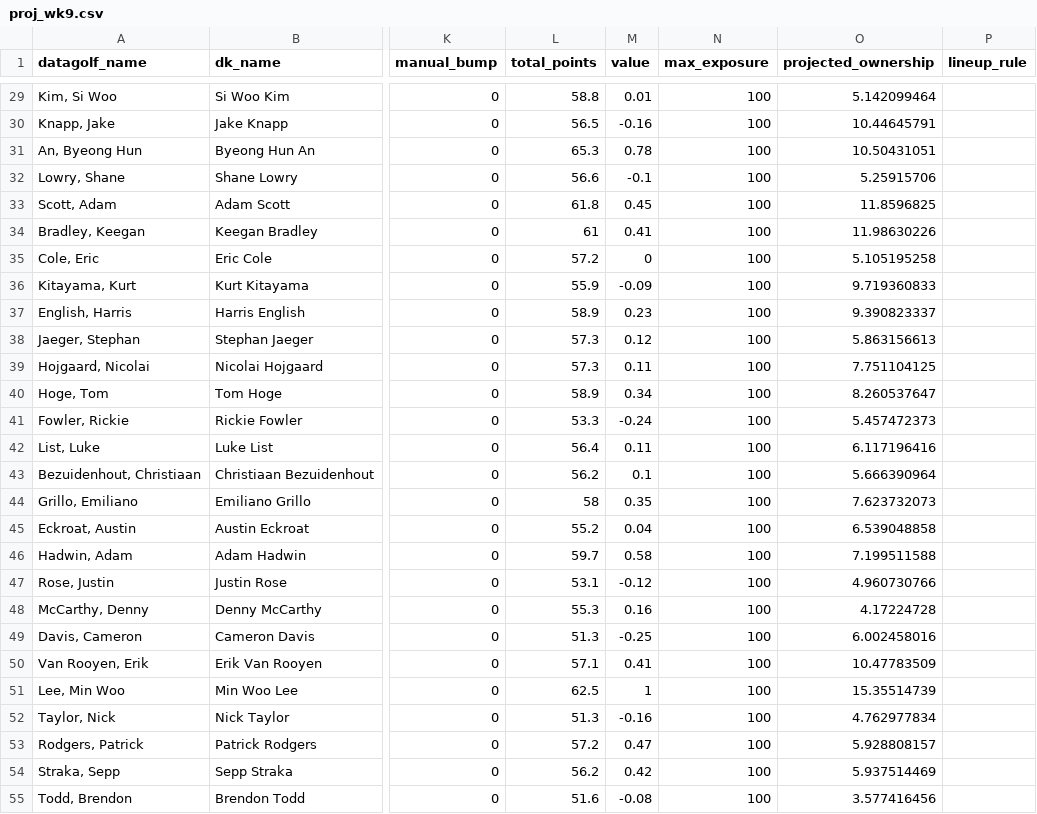
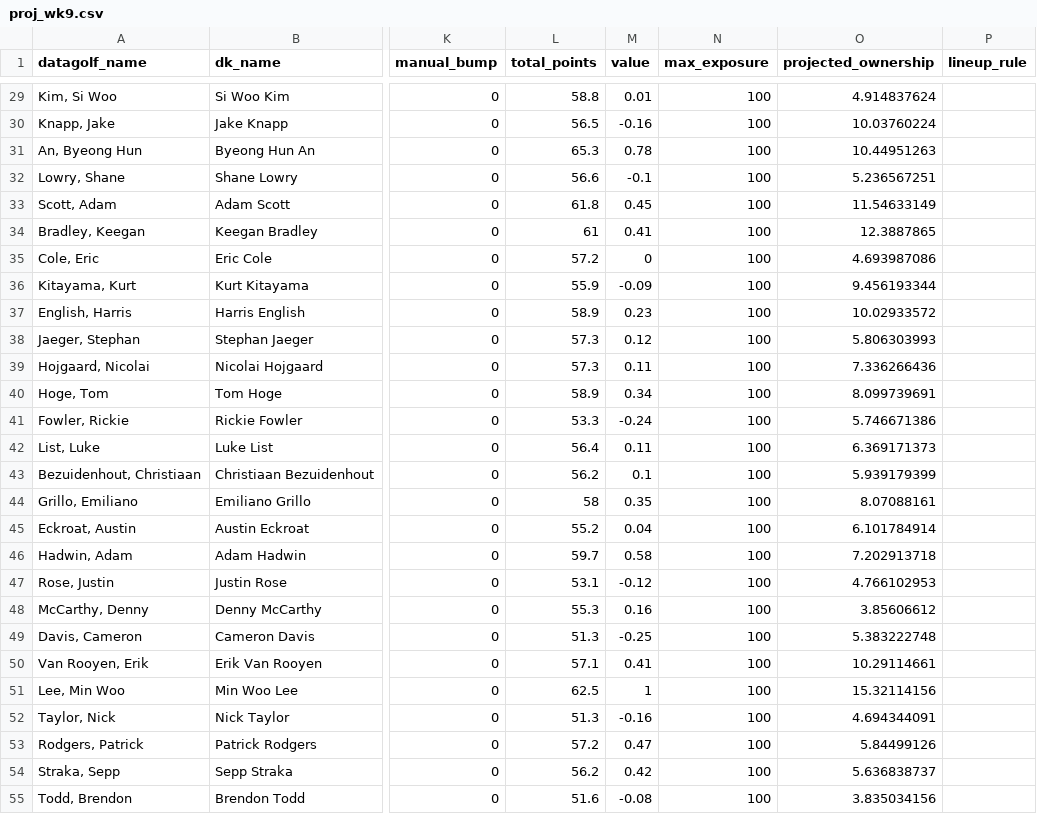
Before and after one commit to mikejackson35/fantrax, a CSV file: proj_wk9.csv, drawn as a sheet; only a part is shown, gaps mark what is left out; the diff covers the shown part only; the diff names each change by its address in the sheet, - before the commit and + after, or states it on an @@ line.

```diff
--- a/proj_wk9.csv
+++ b/proj_wk9.csv
-O29 (projected_ownership): 5.142099464
+O29 (projected_ownership): 4.914837624
-O30 (projected_ownership): 10.44645791
+O30 (projected_ownership): 10.03760224
-O31 (projected_ownership): 10.50431051
+O31 (projected_ownership): 10.44951263
-O32 (projected_ownership): 5.25915706
+O32 (projected_ownership): 5.236567251
-O33 (projected_ownership): 11.8596825
+O33 (projected_ownership): 11.54633149
-O34 (projected_ownership): 11.98630226
+O34 (projected_ownership): 12.3887865
-O35 (projected_ownership): 5.105195258
+O35 (projected_ownership): 4.693987086
-O36 (projected_ownership): 9.719360833
+O36 (projected_ownership): 9.456193344
-O37 (projected_ownership): 9.390823337
+O37 (projected_ownership): 10.02933572
-O38 (projected_ownership): 5.863156613
+O38 (projected_ownership): 5.806303993
-O39 (projected_ownership): 7.751104125
+O39 (projected_ownership): 7.336266436
-O40 (projected_ownership): 8.260537647
+O40 (projected_ownership): 8.099739691
-O41 (projected_ownership): 5.457472373
+O41 (projected_ownership): 5.746671386
-O42 (projected_ownership): 6.117196416
+O42 (projected_ownership): 6.369171373
-O43 (projected_ownership): 5.666390964
+O43 (projected_ownership): 5.939179399
-O44 (projected_ownership): 7.623732073
+O44 (projected_ownership): 8.07088161
-O45 (projected_ownership): 6.539048858
+O45 (projected_ownership): 6.101784914
-O46 (projected_ownership): 7.199511588
+O46 (projected_ownership): 7.202913718
-O47 (projected_ownership): 4.960730766
+O47 (projected_ownership): 4.766102953
-O48 (projected_ownership): 4.17224728
+O48 (projected_ownership): 3.85606612
-O49 (projected_ownership): 6.002458016
+O49 (projected_ownership): 5.383222748
-O50 (projected_ownership): 10.47783509
+O50 (projected_ownership): 10.29114661
-O51 (projected_ownership): 15.35514739
+O51 (projected_ownership): 15.32114156
-O52 (projected_ownership): 4.762977834
+O52 (projected_ownership): 4.694344091
-O53 (projected_ownership): 5.928808157
+O53 (projected_ownership): 5.84499126
-O54 (projected_ownership): 5.937514469
+O54 (projected_ownership): 5.636838737
-O55 (projected_ownership): 3.577416456
+O55 (projected_ownership): 3.835034156
```
Also changed, not shown: 42 edited cells elsewhere in this file.
